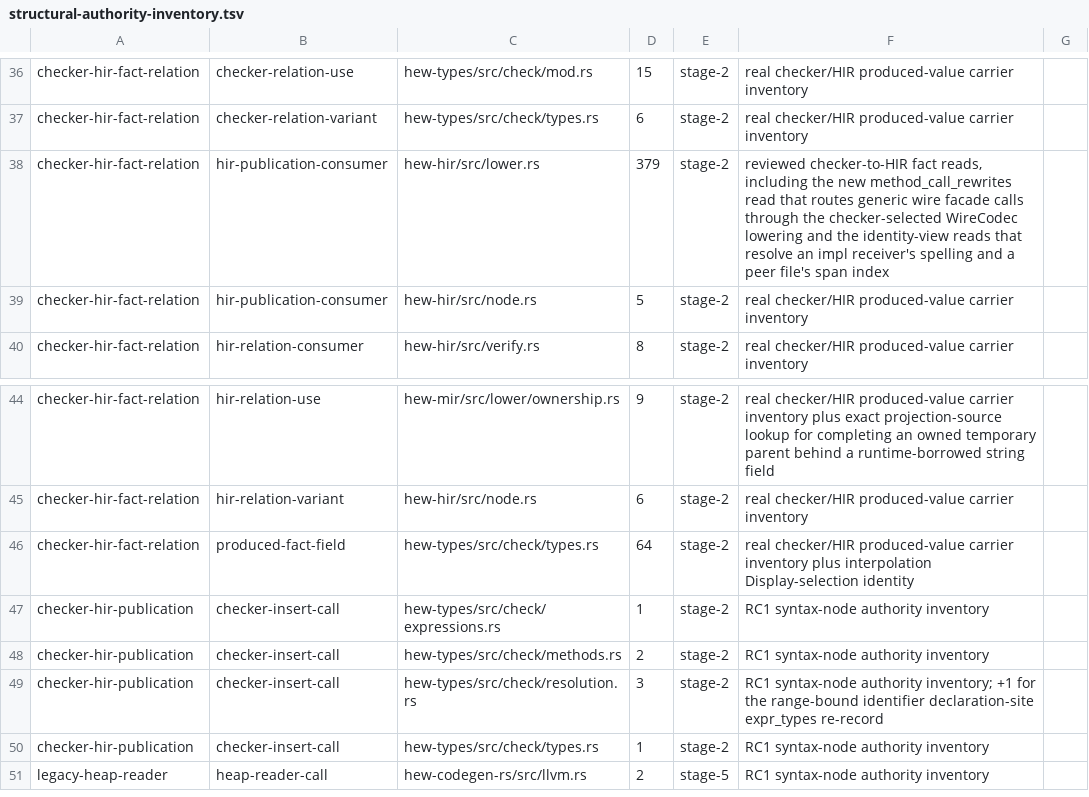
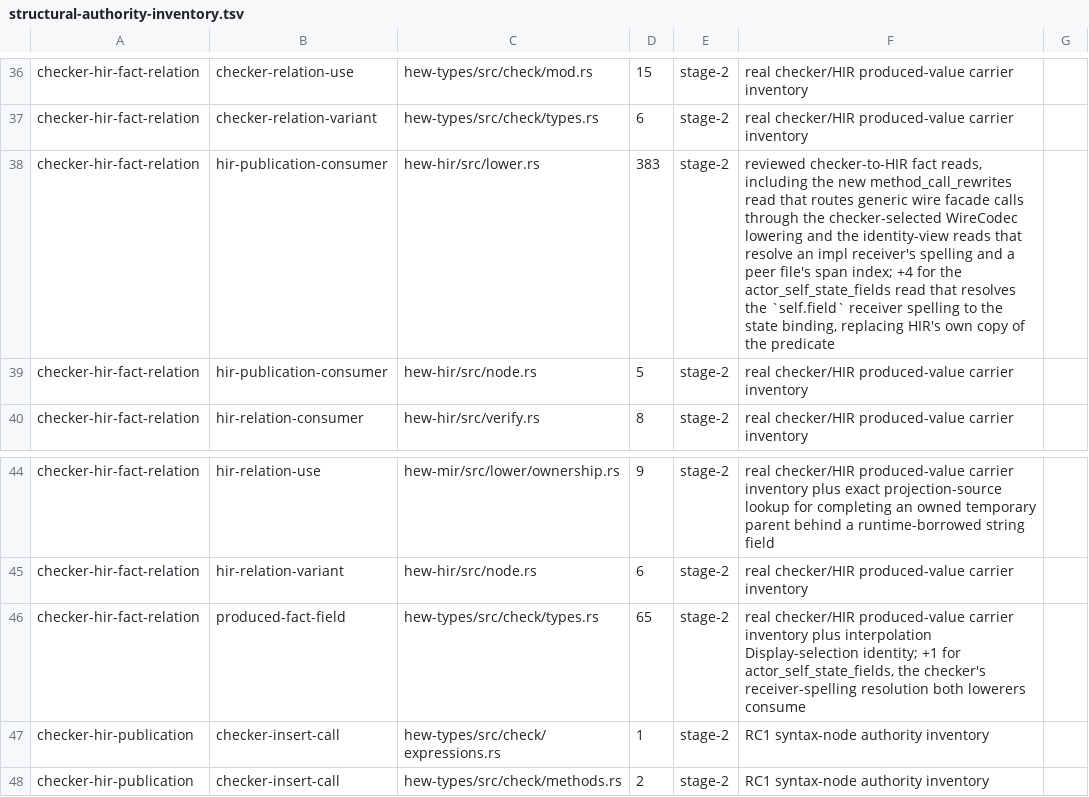
Before and after one commit to hew-lang/hew, a TSV file: scripts/structural-authority-inventory.tsv, drawn as a sheet; only a part is shown, gaps mark what is left out; the shorter side is filled out with more unchanged rows.

Commit message:
build(lint): record the receiver-resolution fact in the authority inventory
The checker now publishes `actor_self_state_fields`, so the checker-to-HIR
fact-relation rows move: one more `TypeCheckOutput` field, and four more reads
of a published fact name in the HIR lowerer. Both deltas are that one fact
replacing the field-name mirror HIR used to carry.

```diff
--- a/scripts/structural-authority-inventory.tsv
+++ b/scripts/structural-authority-inventory.tsv
@@ -37,3 +37,3 @@ checker-hir-fact-relation	checker-relation-use	hew-types/src/check/mod.rs	15	sta
 checker-hir-fact-relation	checker-relation-variant	hew-types/src/check/types.rs	6	stage-2	real checker/HIR produced-value carrier inventory
-checker-hir-fact-relation	hir-publication-consumer	hew-hir/src/lower.rs	379	stage-2	reviewed checker-to-HIR fact reads, including the new method_call_rewrites read that routes generic wire facade calls through the checker-selected WireCodec lowering and the identity-view reads that resolve an impl receiver's spelling and a peer file's span index
+checker-hir-fact-relation	hir-publication-consumer	hew-hir/src/lower.rs	383	stage-2	reviewed checker-to-HIR fact reads, including the new method_call_rewrites read that routes generic wire facade calls through the checker-selected WireCodec lowering and the identity-view reads that resolve an impl receiver's spelling and a peer file's span index; +4 for the actor_self_state_fields read that resolves the `self.field` receiver spelling to the state binding, replacing HIR's own copy of the predicate
 checker-hir-fact-relation	hir-publication-consumer	hew-hir/src/node.rs	5	stage-2	real checker/HIR produced-value carrier inventory
@@ -45,3 +45,3 @@ checker-hir-fact-relation	hir-relation-use	hew-mir/src/lower/ownership.rs	9	stag
 checker-hir-fact-relation	hir-relation-variant	hew-hir/src/node.rs	6	stage-2	real checker/HIR produced-value carrier inventory
-checker-hir-fact-relation	produced-fact-field	hew-types/src/check/types.rs	64	stage-2	real checker/HIR produced-value carrier inventory plus interpolation Display-selection identity
+checker-hir-fact-relation	produced-fact-field	hew-types/src/check/types.rs	65	stage-2	real checker/HIR produced-value carrier inventory plus interpolation Display-selection identity; +1 for actor_self_state_fields, the checker's receiver-spelling resolution both lowerers consume
 checker-hir-publication	checker-insert-call	hew-types/src/check/expressions.rs	1	stage-2	RC1 syntax-node authority inventory
```
